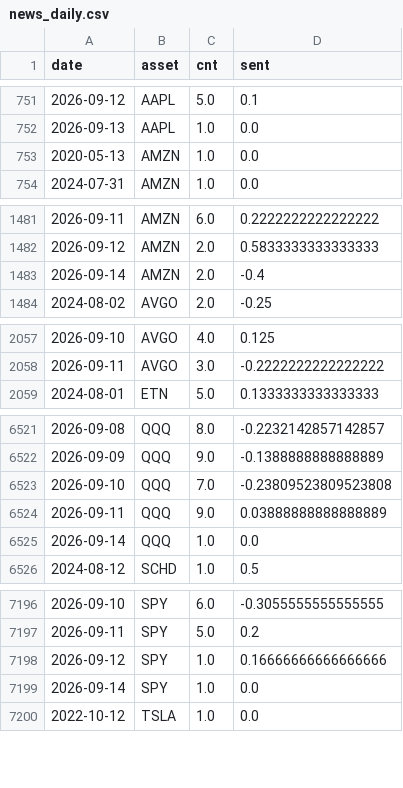
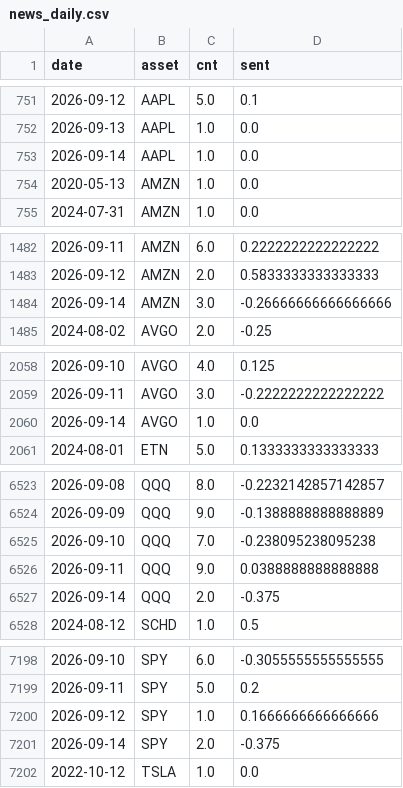
Before and after one commit to Frankestain12/graphfinance, a CSV file: data_store/news_daily.csv, drawn as a sheet; only a part is shown, gaps mark what is left out; the diff covers the shown part only.

```diff
--- a/data_store/news_daily.csv
+++ b/data_store/news_daily.csv
@@ -752,2 +752,3 @@ date,asset,cnt,sent
 2026-09-13,AAPL,1.0,0.0
+2026-09-14,AAPL,1.0,0.0
 2020-05-13,AMZN,1.0,0.0
@@ -1482,3 +1483,3 @@ date,asset,cnt,sent
 2026-09-12,AMZN,2.0,0.5833333333333333
-2026-09-14,AMZN,2.0,-0.4
+2026-09-14,AMZN,3.0,-0.26666666666666666
 2024-08-02,AVGO,2.0,-0.25
@@ -2058,2 +2059,3 @@ date,asset,cnt,sent
 2026-09-11,AVGO,3.0,-0.2222222222222222
+2026-09-14,AVGO,1.0,0.0
 2024-08-01,ETN,5.0,0.1333333333333333
@@ -6522,5 +6524,5 @@ date,asset,cnt,sent
 2026-09-09,QQQ,9.0,-0.1388888888888889
-2026-09-10,QQQ,7.0,-0.23809523809523808
-2026-09-11,QQQ,9.0,0.03888888888888889
-2026-09-14,QQQ,1.0,0.0
+2026-09-10,QQQ,7.0,-0.238095238095238
+2026-09-11,QQQ,9.0,0.0388888888888888
+2026-09-14,QQQ,2.0,-0.375
 2024-08-12,SCHD,1.0,0.5
@@ -7197,4 +7199,4 @@ date,asset,cnt,sent
 2026-09-11,SPY,5.0,0.2
-2026-09-12,SPY,1.0,0.16666666666666666
-2026-09-14,SPY,1.0,0.0
+2026-09-12,SPY,1.0,0.1666666666666666
+2026-09-14,SPY,2.0,-0.375
 2022-10-12,TSLA,1.0,0.0
```
Also changed, not shown: 8 edited cells elsewhere in this file, data_store/events.csv, data_store/ledger.csv, 9 other files.
